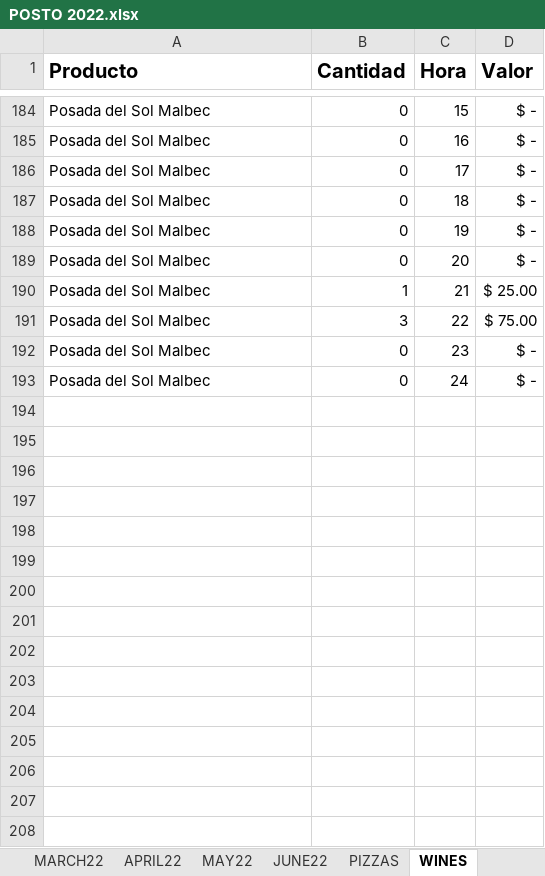
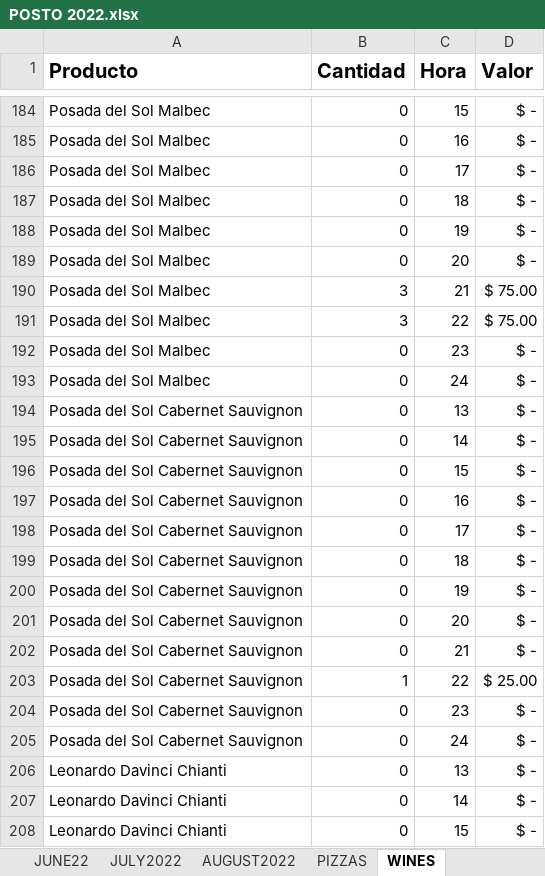
Before and after one commit to PieroMi/Data-Visualization-Web-App, an Excel workbook: POSTO 2022.xlsx, sheet WINES, drawn as a sheet; only a part is shown, gaps mark what is left out; values as stored, in another font and other column widths than the file's, no borders; the diff covers the shown part only; the diff names each change by its address in the sheet, - before the commit and + after, or states it on an @@ line.

```diff
--- a/POSTO 2022.xlsx (sheet WINES)
+++ b/POSTO 2022.xlsx (sheet WINES)
+sheet tab: JULY2022
+sheet tab: AUGUST2022
-B190 (Cantidad): 1
+B190 (Cantidad): 3
-D190 (Valor): $ 25.00
+D190 (Valor): $ 75.00
+row 194: Posada del Sol Cabernet Sauvignon | 0 | 13 | $ -
+row 195: Posada del Sol Cabernet Sauvignon | 0 | 14 | $ -
+row 196: Posada del Sol Cabernet Sauvignon | 0 | 15 | $ -
+row 197: Posada del Sol Cabernet Sauvignon | 0 | 16 | $ -
+row 198: Posada del Sol Cabernet Sauvignon | 0 | 17 | $ -
+row 199: Posada del Sol Cabernet Sauvignon | 0 | 18 | $ -
+row 200: Posada del Sol Cabernet Sauvignon | 0 | 19 | $ -
+row 201: Posada del Sol Cabernet Sauvignon | 0 | 20 | $ -
+row 202: Posada del Sol Cabernet Sauvignon | 0 | 21 | $ -
+row 203: Posada del Sol Cabernet Sauvignon | 1 | 22 | $ 25.00
+row 204: Posada del Sol Cabernet Sauvignon | 0 | 23 | $ -
+row 205: Posada del Sol Cabernet Sauvignon | 0 | 24 | $ -
+row 206: Leonardo Davinci Chianti | 0 | 13 | $ -
+row 207: Leonardo Davinci Chianti | 0 | 14 | $ -
+row 208: Leonardo Davinci Chianti | 0 | 15 | $ -
```
Also changed, not shown: 10 added rows, 1 removed row and 57 edited cells elsewhere in this sheet, sheet SWEETS, sheet PIZZAS, sheet BEVERAGES, sheet SLICES, sheet BEERS, sheet WineAnalysis, 2 more sheets, formulas that keep their value.
